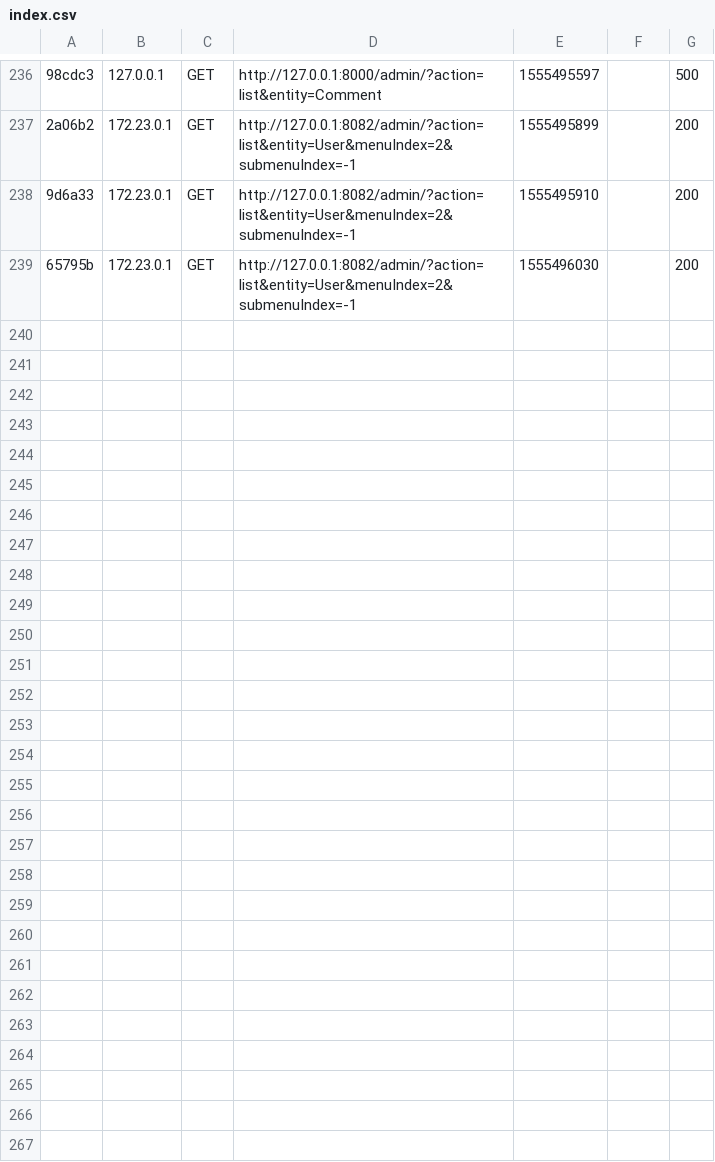
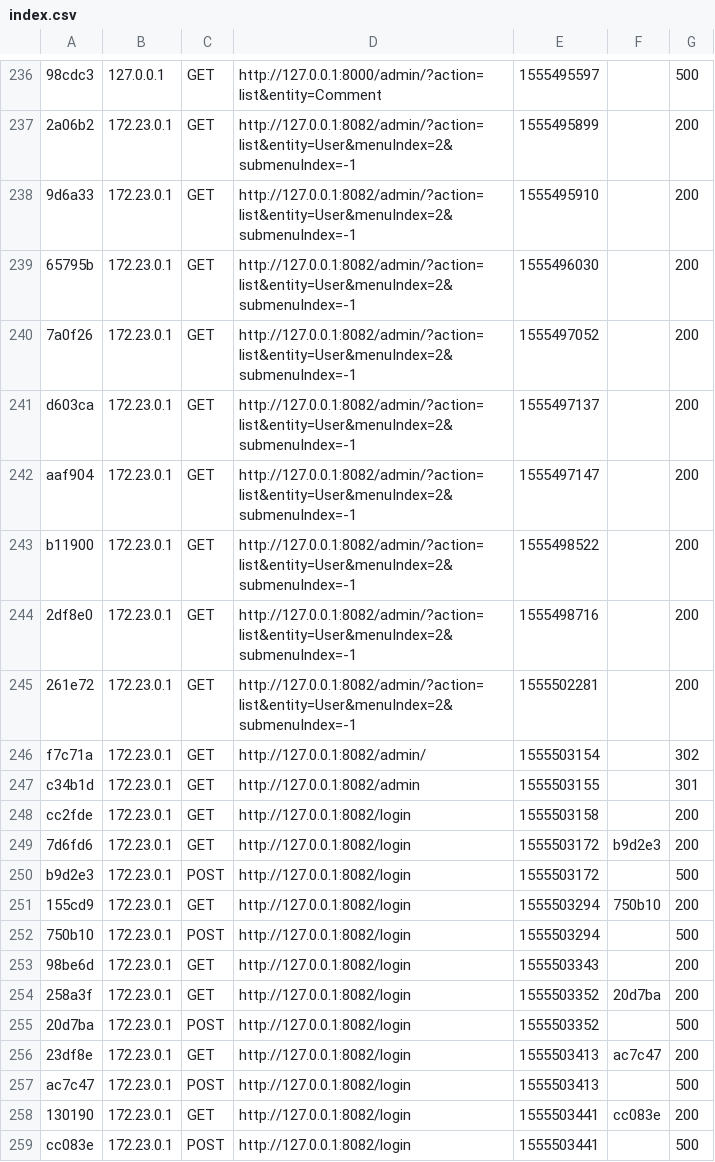
Before and after one commit to romainmaucot/ipssi-sf-tp, a CSV file: var/cache/dev/profiler/index.csv, drawn as a sheet; only a part is shown, gaps mark what is left out; the diff covers the shown part only; the diff names each change by its address in the sheet, - before the commit and + after, or states it on an @@ line.

Commit message:
login&security

```diff
--- a/var/cache/dev/profiler/index.csv
+++ b/var/cache/dev/profiler/index.csv
+row 240: 7a0f26 | 172.23.0.1 | GET | http://127.0.0.1:8082/admin/?action=list&entity=User&menuIndex=2&submenuIndex=-1 | 1555497052 |  | 200
+row 241: d603ca | 172.23.0.1 | GET | http://127.0.0.1:8082/admin/?action=list&entity=User&menuIndex=2&submenuIndex=-1 | 1555497137 |  | 200
+row 242: aaf904 | 172.23.0.1 | GET | http://127.0.0.1:8082/admin/?action=list&entity=User&menuIndex=2&submenuIndex=-1 | 1555497147 |  | 200
+row 243: b11900 | 172.23.0.1 | GET | http://127.0.0.1:8082/admin/?action=list&entity=User&menuIndex=2&submenuIndex=-1 | 1555498522 |  | 200
+row 244: 2df8e0 | 172.23.0.1 | GET | http://127.0.0.1:8082/admin/?action=list&entity=User&menuIndex=2&submenuIndex=-1 | 1555498716 |  | 200
+row 245: 261e72 | 172.23.0.1 | GET | http://127.0.0.1:8082/admin/?action=list&entity=User&menuIndex=2&submenuIndex=-1 | 1555502281 |  | 200
+row 246: f7c71a | 172.23.0.1 | GET | http://127.0.0.1:8082/admin/ | 1555503154 |  | 302
+row 247: c34b1d | 172.23.0.1 | GET | http://127.0.0.1:8082/admin | 1555503155 |  | 301
+row 248: cc2fde | 172.23.0.1 | GET | http://127.0.0.1:8082/login | 1555503158 |  | 200
+row 249: 7d6fd6 | 172.23.0.1 | GET | http://127.0.0.1:8082/login | 1555503172 | b9d2e3 | 200
+row 250: b9d2e3 | 172.23.0.1 | POST | http://127.0.0.1:8082/login | 1555503172 |  | 500
+row 251: 155cd9 | 172.23.0.1 | GET | http://127.0.0.1:8082/login | 1555503294 | 750b10 | 200
+row 252: 750b10 | 172.23.0.1 | POST | http://127.0.0.1:8082/login | 1555503294 |  | 500
+row 253: 98be6d | 172.23.0.1 | GET | http://127.0.0.1:8082/login | 1555503343 |  | 200
+row 254: 258a3f | 172.23.0.1 | GET | http://127.0.0.1:8082/login | 1555503352 | 20d7ba | 200
+row 255: 20d7ba | 172.23.0.1 | POST | http://127.0.0.1:8082/login | 1555503352 |  | 500
+row 256: 23df8e | 172.23.0.1 | GET | http://127.0.0.1:8082/login | 1555503413 | ac7c47 | 200
+row 257: ac7c47 | 172.23.0.1 | POST | http://127.0.0.1:8082/login | 1555503413 |  | 500
+row 258: 130190 | 172.23.0.1 | GET | http://127.0.0.1:8082/login | 1555503441 | cc083e | 200
+row 259: cc083e | 172.23.0.1 | POST | http://127.0.0.1:8082/login | 1555503441 |  | 500
```
Also changed, not shown: 9 added rows elsewhere in this file, 17 other files.
